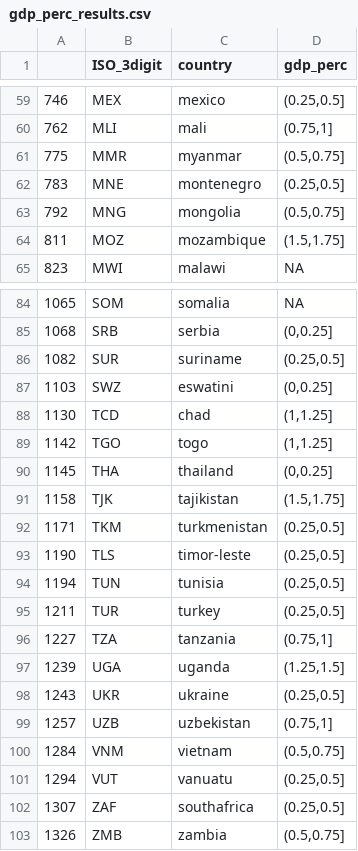
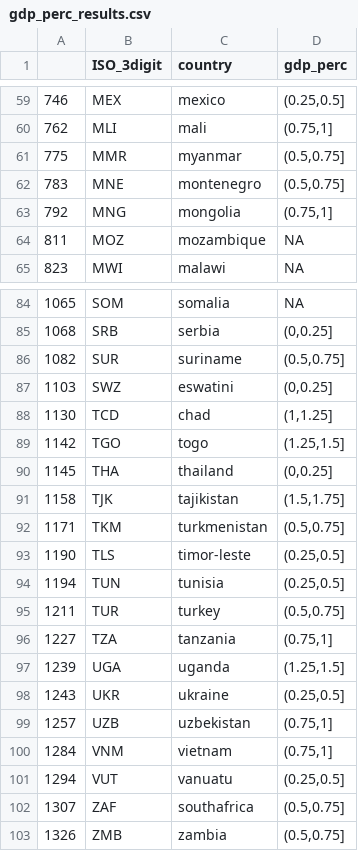
Before and after one commit to edwardoughton/pytal, a CSV file: vis/report_map/gdp_perc_results.csv, drawn as a sheet; only a part is shown, gaps mark what is left out; the diff covers the shown part only.

```diff
--- a/vis/report_map/gdp_perc_results.csv
+++ b/vis/report_map/gdp_perc_results.csv
@@ -61,5 +61,5 @@
 "775","MMR","myanmar","(0.5,0.75]"
-"783","MNE","montenegro","(0.25,0.5]"
-"792","MNG","mongolia","(0.5,0.75]"
-"811","MOZ","mozambique","(1.5,1.75]"
+"783","MNE","montenegro","(0.5,0.75]"
+"792","MNG","mongolia","(0.75,1]"
+"811","MOZ","mozambique",NA
 "823","MWI","malawi",NA
@@ -85,12 +85,12 @@
 "1068","SRB","serbia","(0,0.25]"
-"1082","SUR","suriname","(0.25,0.5]"
+"1082","SUR","suriname","(0.5,0.75]"
 "1103","SWZ","eswatini","(0,0.25]"
 "1130","TCD","chad","(1,1.25]"
-"1142","TGO","togo","(1,1.25]"
+"1142","TGO","togo","(1.25,1.5]"
 "1145","THA","thailand","(0,0.25]"
 "1158","TJK","tajikistan","(1.5,1.75]"
-"1171","TKM","turkmenistan","(0.25,0.5]"
+"1171","TKM","turkmenistan","(0.5,0.75]"
 "1190","TLS","timor-leste","(0.25,0.5]"
 "1194","TUN","tunisia","(0.25,0.5]"
-"1211","TUR","turkey","(0.25,0.5]"
+"1211","TUR","turkey","(0.5,0.75]"
 "1227","TZA","tanzania","(0.75,1]"
@@ -99,5 +99,5 @@
 "1257","UZB","uzbekistan","(0.75,1]"
-"1284","VNM","vietnam","(0.5,0.75]"
+"1284","VNM","vietnam","(0.75,1]"
 "1294","VUT","vanuatu","(0.25,0.5]"
-"1307","ZAF","southafrica","(0.25,0.5]"
+"1307","ZAF","southafrica","(0.5,0.75]"
 "1326","ZMB","zambia","(0.5,0.75]"
```
Also changed, not shown: 21 edited cells elsewhere in this file, vis/report_map_map_clearance/gdp_perc_results.csv, vis/spectrum_ratio.csv, 3 other files.
